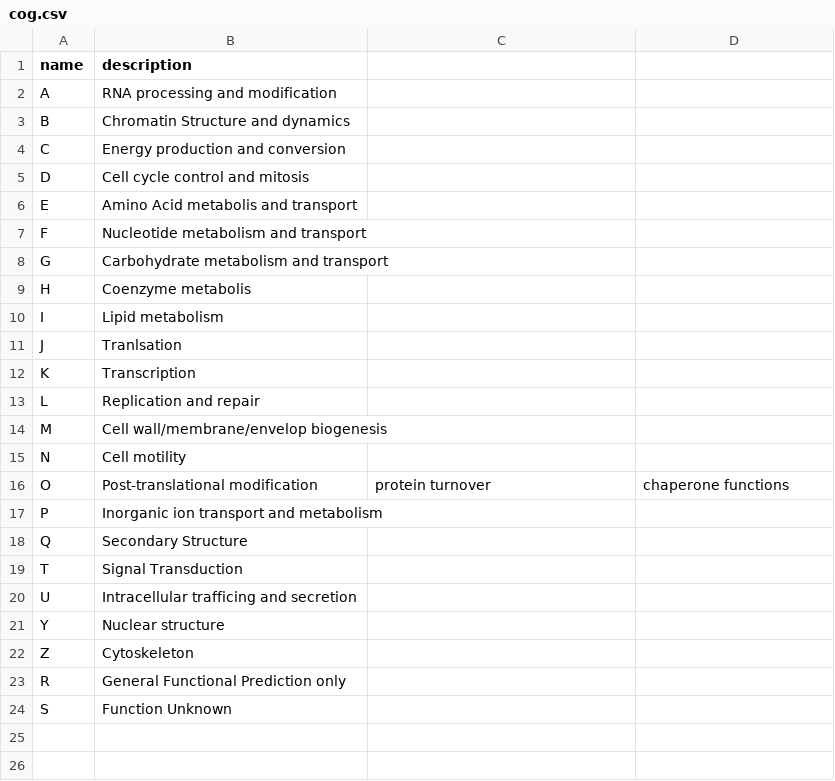
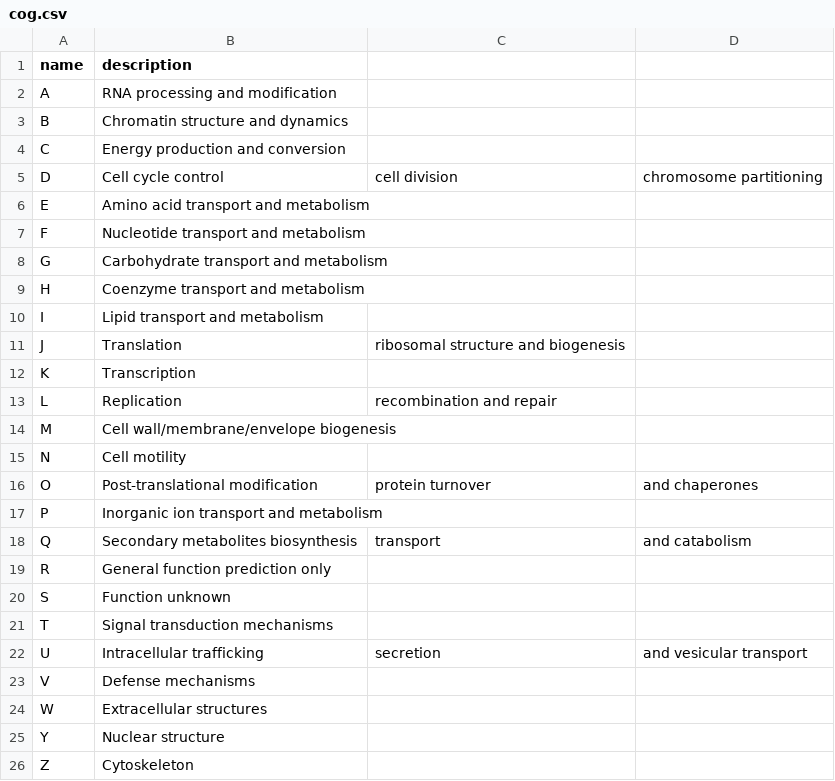
Before and after one commit to EBI-Metagenomics/emgapi, a CSV file: genome_fixtures/cog.csv, drawn as a sheet.

Commit message:
Added Release cycle for genomes

```diff
--- a/genome_fixtures/cog.csv
+++ b/genome_fixtures/cog.csv
@@ -2,23 +2,25 @@ name,description
 A,RNA processing and modification
-B,Chromatin Structure and dynamics
+B,Chromatin structure and dynamics
 C,Energy production and conversion
-D,Cell cycle control and mitosis
-E,Amino Acid metabolis and transport
-F,Nucleotide metabolism and transport
-G,Carbohydrate metabolism and transport
-H,Coenzyme metabolis
-I,Lipid metabolism
-J,Tranlsation
+D,Cell cycle control, cell division, chromosome partitioning
+E,Amino acid transport and metabolism
+F,Nucleotide transport and metabolism
+G,Carbohydrate transport and metabolism
+H,Coenzyme transport and metabolism
+I,Lipid transport and metabolism
+J,Translation, ribosomal structure and biogenesis
 K,Transcription
-L,Replication and repair
-M,Cell wall/membrane/envelop biogenesis
+L,Replication, recombination and repair
+M,Cell wall/membrane/envelope biogenesis
 N,Cell motility
-O,Post-translational modification, protein turnover, chaperone functions
+O,Post-translational modification, protein turnover, and chaperones
 P,Inorganic ion transport and metabolism
-Q,Secondary Structure
-T,Signal Transduction
-U,Intracellular trafficing and secretion
+Q,Secondary metabolites biosynthesis, transport, and catabolism
+R,General function prediction only
+S,Function unknown
+T,Signal transduction mechanisms
+U,Intracellular trafficking, secretion, and vesicular transport
+V,Defense mechanisms
+W,Extracellular structures
 Y,Nuclear structure
 Z,Cytoskeleton
-R,General Functional Prediction only
-S,Function Unknown
```
Also changed, not shown: 10 other files.
